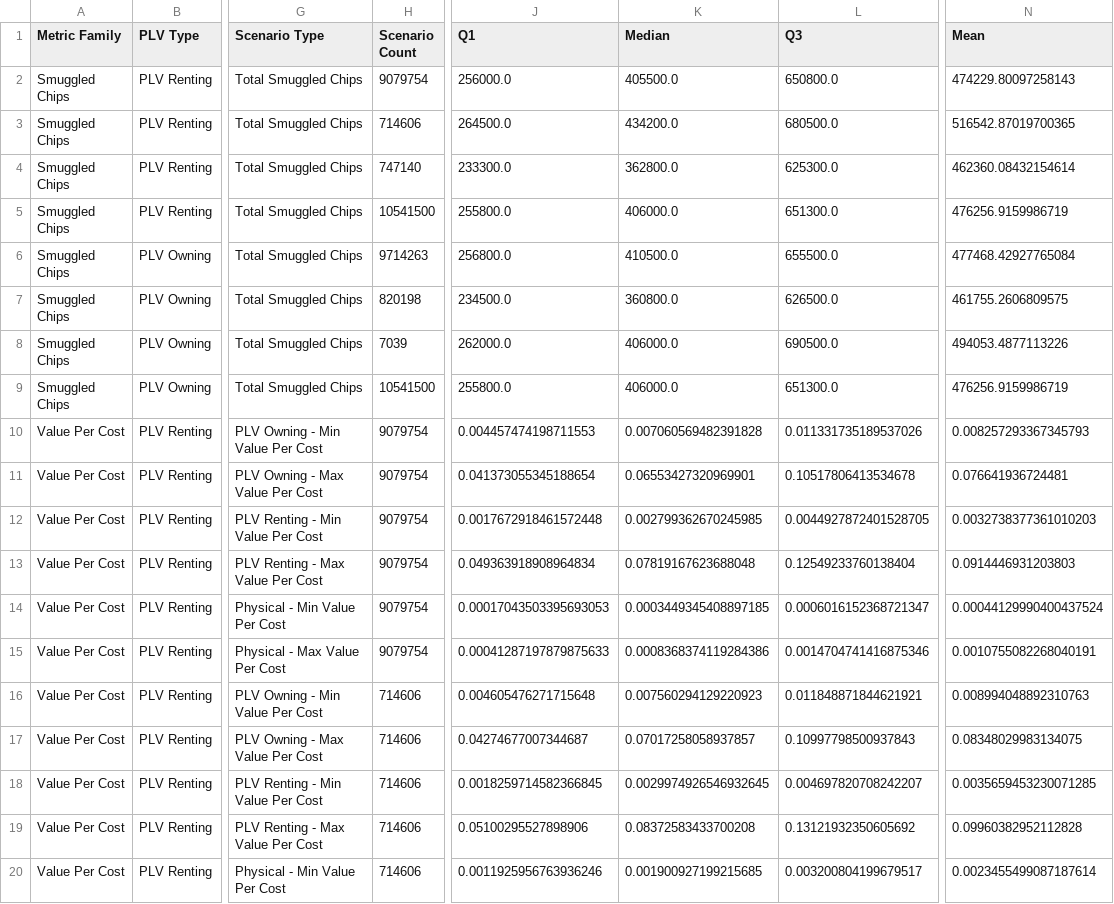
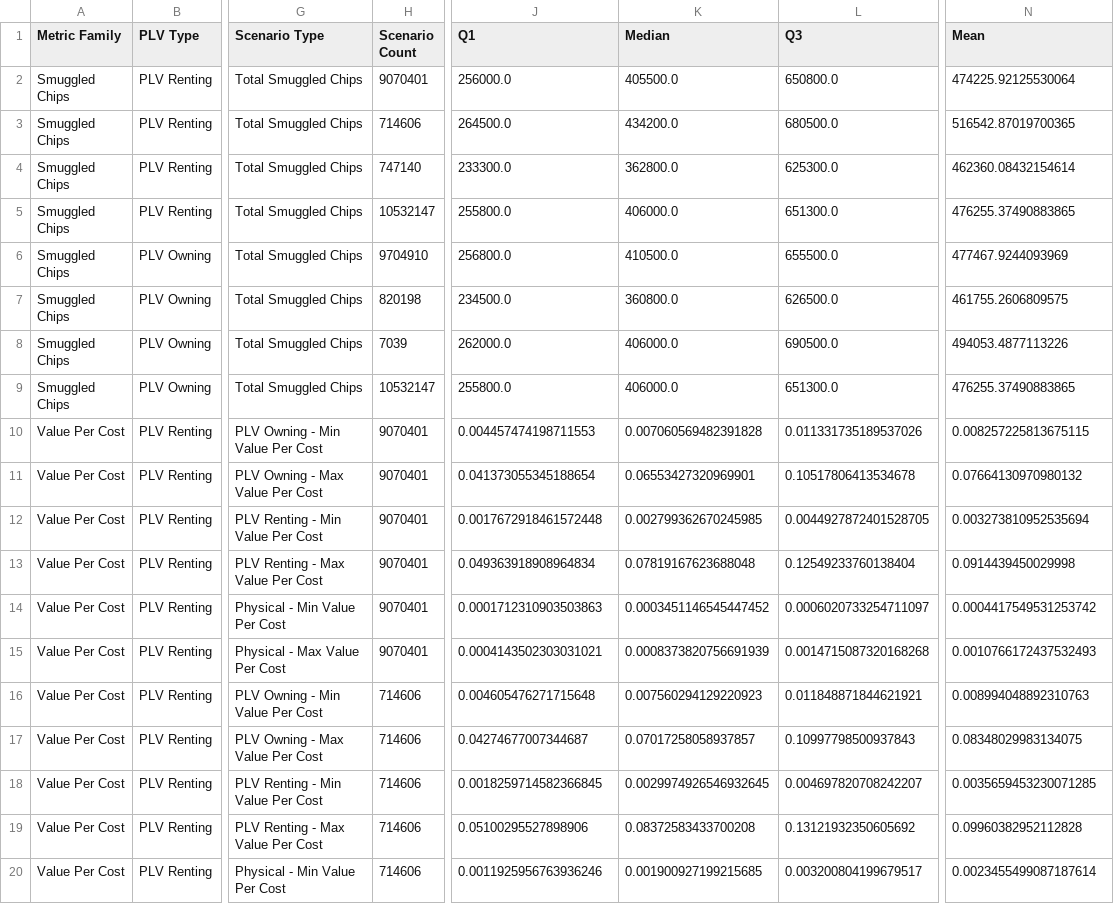
Before and after one commit to georgetown-cset/location-verification-calculations, a CSV file: output/all/relationship_boxplot_values.csv, drawn as a sheet; only a part is shown, gaps mark what is left out; the diff covers the shown part only; the diff names each change by its address in the sheet, - before the commit and + after, or states it on an @@ line.

Commit message:
Add minimum scenario test count constraint

```diff
--- a/output/all/relationship_boxplot_values.csv
+++ b/output/all/relationship_boxplot_values.csv
-H2 (Scenario Count): 9079754
+H2 (Scenario Count): 9070401
-N2 (Mean): 474229.80097258143
+N2 (Mean): 474225.92125530064
-H5 (Scenario Count): 10541500
+H5 (Scenario Count): 10532147
-N5 (Mean): 476256.9159986719
+N5 (Mean): 476255.37490883865
-H6 (Scenario Count): 9714263
+H6 (Scenario Count): 9704910
-N6 (Mean): 477468.42927765084
+N6 (Mean): 477467.9244093969
-H9 (Scenario Count): 10541500
+H9 (Scenario Count): 10532147
-N9 (Mean): 476256.9159986719
+N9 (Mean): 476255.37490883865
-H10:H15 (Scenario Count): 9079754
+H10:H15 (Scenario Count): 9070401
-N10 (Mean): 0.008257293367345793
+N10 (Mean): 0.008257225813675115
-N11 (Mean): 0.076641936724481
+N11 (Mean): 0.07664130970980132
-N12 (Mean): 0.0032738377361010203
+N12 (Mean): 0.003273810952535694
-N13 (Mean): 0.0914446931203803
+N13 (Mean): 0.0914439450029998
-J14 (Q1): 0.00017043503395693053
+J14 (Q1): 0.0001712310903503863
-K14 (Median): 0.0003449345408897185
+K14 (Median): 0.0003451146545447452
-L14 (Q3): 0.0006016152368721347
+L14 (Q3): 0.0006020733254711097
-N14 (Mean): 0.00044129990400437524
+N14 (Mean): 0.0004417549531253742
-J15 (Q1): 0.00041287197879875633
+J15 (Q1): 0.0004143502303031021
-K15 (Median): 0.0008368374119284386
+K15 (Median): 0.0008373820756691939
-L15 (Q3): 0.0014704741416875346
+L15 (Q3): 0.0014715087320168268
-N15 (Mean): 0.0010755082268040191
+N15 (Mean): 0.0010766172437532493
```
Also changed, not shown: 54 edited cells elsewhere in this file, output/all/relationship_code_rules.csv, output/all/relationship_summary.csv, 43 other files.
